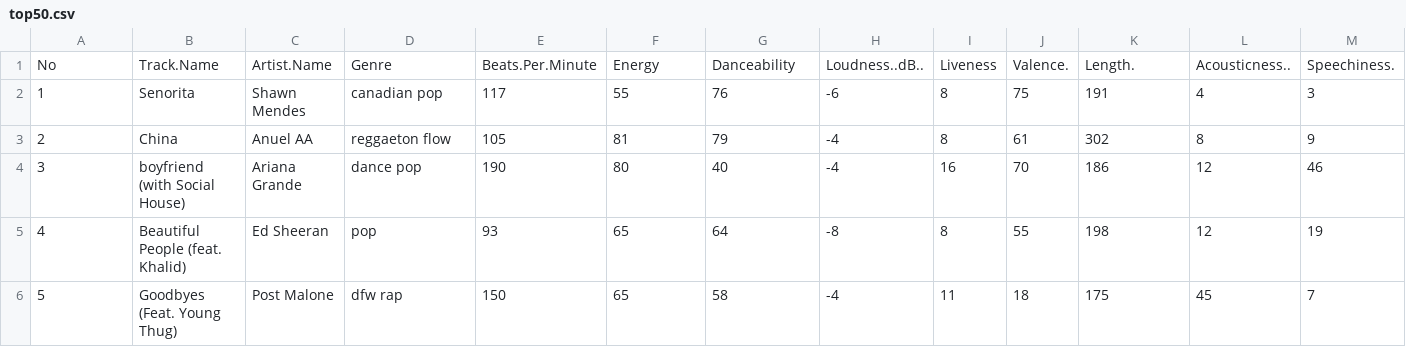
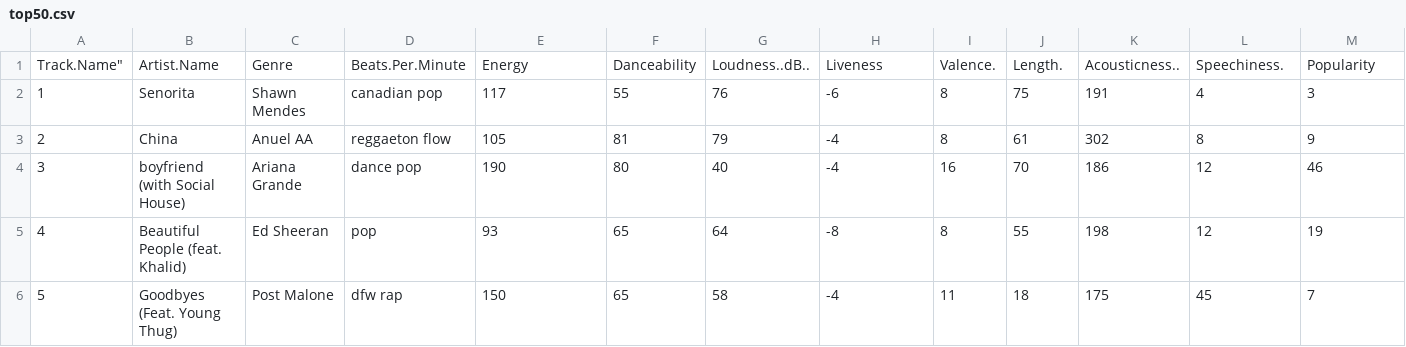
Before and after one commit to AlmaNissa/Data-Pyton, a CSV file: top50.csv, drawn as a sheet; only a part is shown; removed rows and columns are numbered as before the commit, all else as after; rows hold the shown columns only; the diff names each change by its address in the sheet, - before the commit and + after, or states it on an @@ line.

Commit message:
Update top50.csv

```diff
--- a/top50.csv
+++ b/top50.csv
-row 1: No | Track.Name | Artist.Name | Genre | Beats.Per.Minute | Energy | Danceability | Loudness..dB.. | Liveness | Valence. | Length. | Acousticness.. | Speechiness.
+row 1: Track.Name" | Artist.Name | Genre | Beats.Per.Minute | Energy | Danceability | Loudness..dB.. | Liveness | Valence. | Length. | Acousticness.. | Speechiness. | Popularity
```
